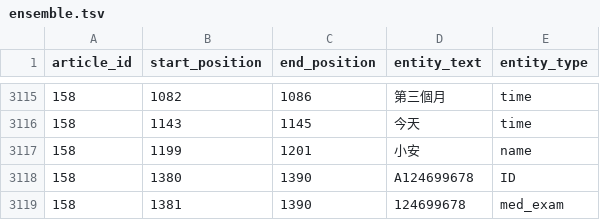
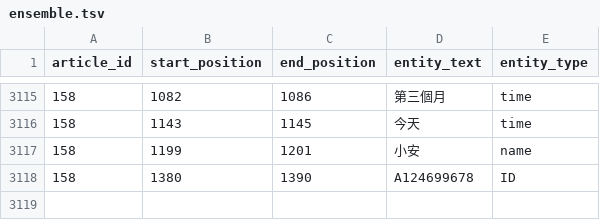
Before and after one commit to wuling31715/2020-AI-CUP, a TSV file: ensemble/ensemble.tsv, drawn as a sheet; only a part is shown, gaps mark what is left out; the diff names each change by its address in the sheet, - before the commit and + after, or states it on an @@ line.

```diff
--- a/ensemble/ensemble.tsv
+++ b/ensemble/ensemble.tsv
-row 3119: 158 | 1381 | 1390 | 124699678 | med_exam
```
Also changed, not shown: 2 other files.
